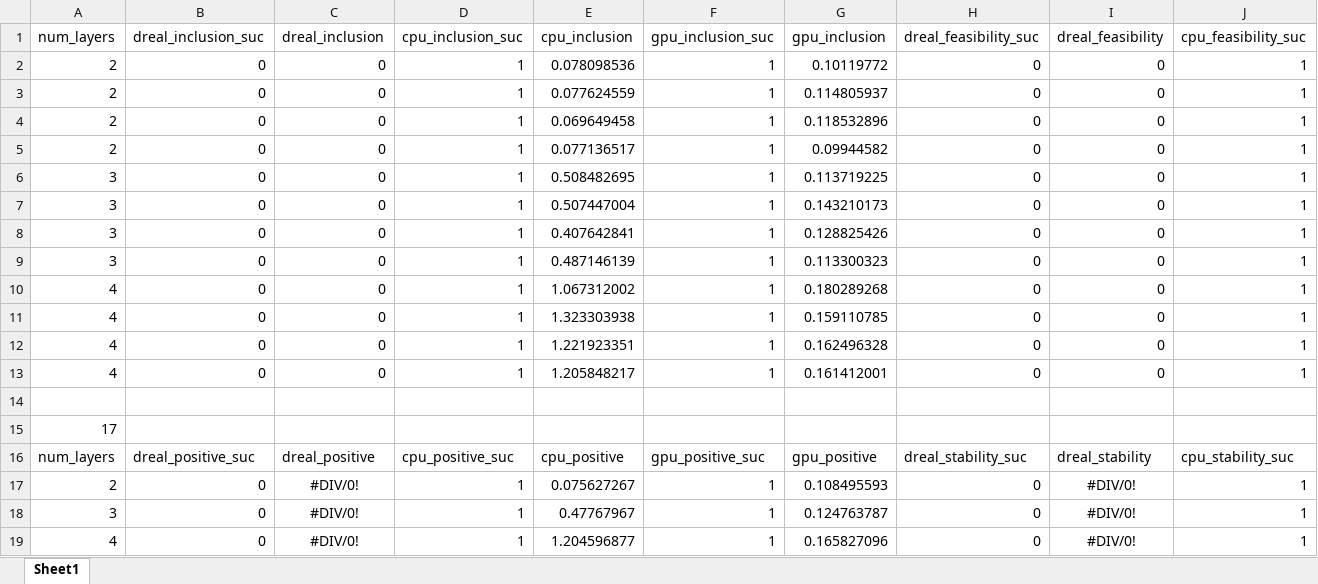
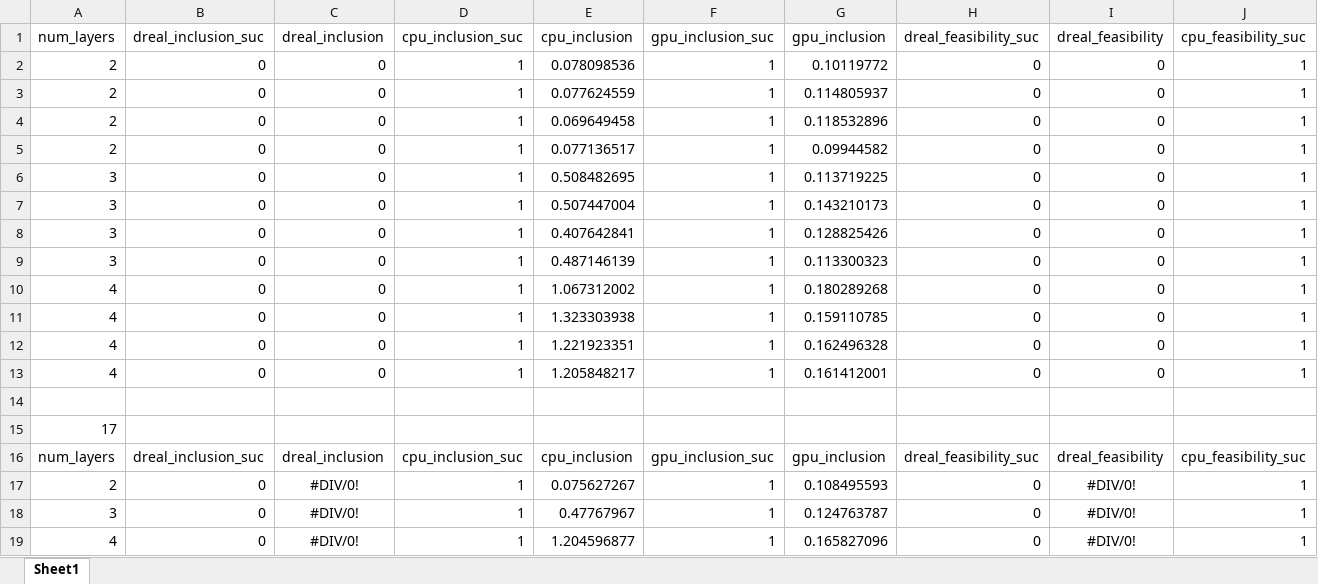
Before and after one commit to shiqingw/CBF-BnB, an Excel workbook: eg2_time.xlsx, sheet Sheet1, drawn as a sheet; only a part is shown; values as stored, in another font and other column widths than the file's, no borders; the diff covers the shown part only; the diff names each change by its address in the sheet, - before the commit and + after, or states it on an @@ line.

```diff
--- a/eg2_time.xlsx (sheet Sheet1)
+++ b/eg2_time.xlsx (sheet Sheet1)
-B16 (dreal_inclusion_suc): dreal_positive_suc
+B16 (dreal_inclusion_suc): dreal_inclusion_suc
-C16 (dreal_inclusion): dreal_positive
+C16 (dreal_inclusion): dreal_inclusion
-D16 (cpu_inclusion_suc): cpu_positive_suc
+D16 (cpu_inclusion_suc): cpu_inclusion_suc
-E16 (cpu_inclusion): cpu_positive
+E16 (cpu_inclusion): cpu_inclusion
-F16 (gpu_inclusion_suc): gpu_positive_suc
+F16 (gpu_inclusion_suc): gpu_inclusion_suc
-G16 (gpu_inclusion): gpu_positive
+G16 (gpu_inclusion): gpu_inclusion
-H16 (dreal_feasibility_suc): dreal_stability_suc
+H16 (dreal_feasibility_suc): dreal_feasibility_suc
-I16 (dreal_feasibility): dreal_stability
+I16 (dreal_feasibility): dreal_feasibility
-J16 (cpu_feasibility_suc): cpu_stability_suc
+J16 (cpu_feasibility_suc): cpu_feasibility_suc
```
Also changed, not shown: 3 edited cells elsewhere in this sheet, eg1_time.xlsx, 10 other files.
